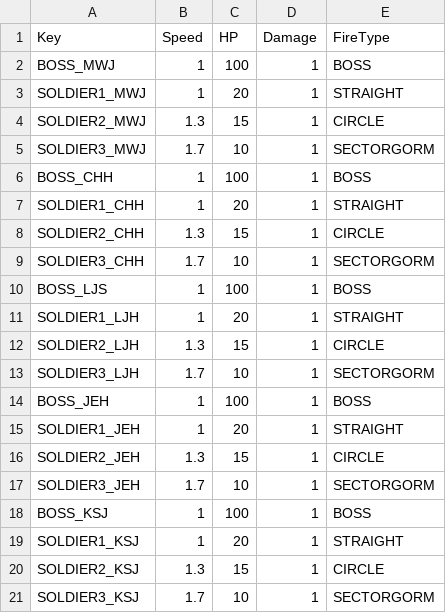
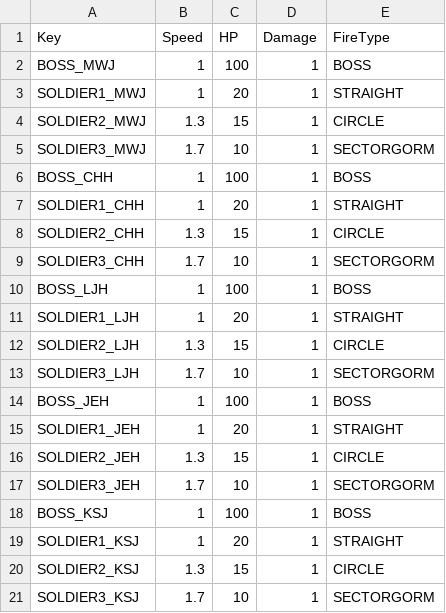
Before and after one commit to dotoolboy/goodfungame, a CSV file: GoodFunGame/Assets/@CsvData/EnemyData.csv, drawn as a sheet.

```diff
--- a/GoodFunGame/Assets/@CsvData/EnemyData.csv
+++ b/GoodFunGame/Assets/@CsvData/EnemyData.csv
@@ -9,3 +9,3 @@ SOLDIER2_CHH,1.3,15,1,CIRCLE
 SOLDIER3_CHH,1.7,10,1,SECTORGORM
-BOSS_LJS,1,100,1,BOSS
+BOSS_LJH,1,100,1,BOSS
 SOLDIER1_LJH,1,20,1,STRAIGHT
```
Also changed, not shown: 52 other files.
